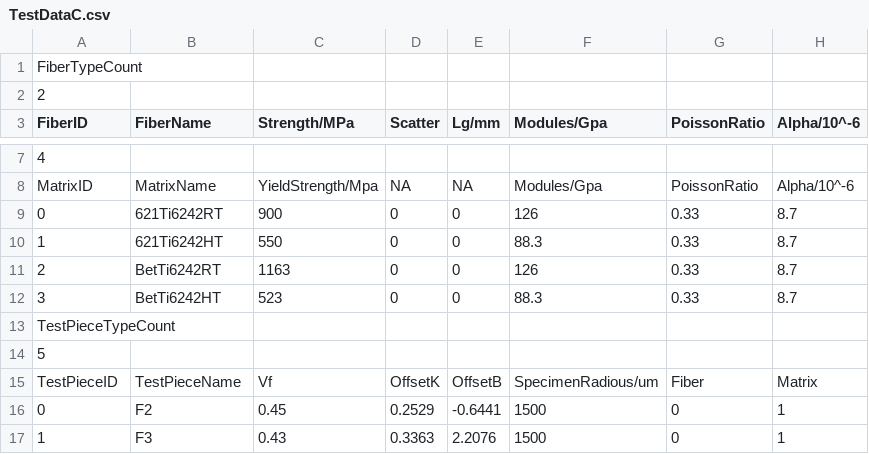
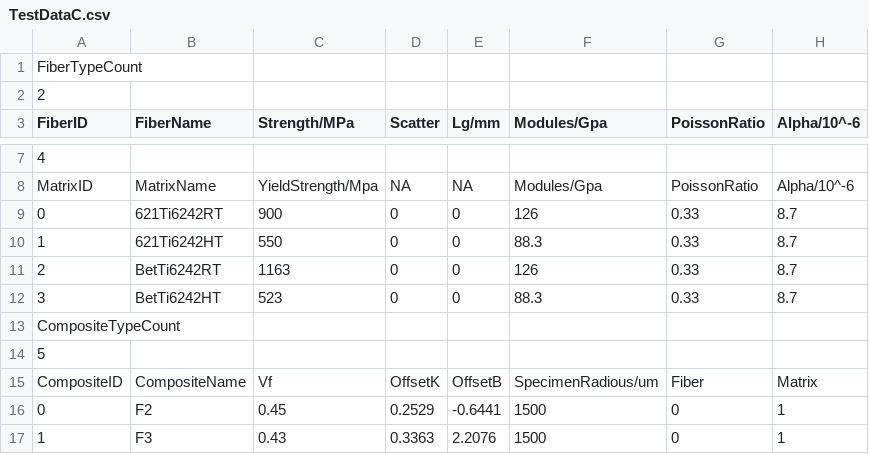
Before and after one commit to think20/HexaSimulator, a CSV file: HexaSimulator/TestDataC.csv, drawn as a sheet; only a part is shown, gaps mark what is left out; the diff names each change by its address in the sheet, - before the commit and + after, or states it on an @@ line.

Commit message:
TestManager Updated

```diff
--- a/HexaSimulator/TestDataC.csv
+++ b/HexaSimulator/TestDataC.csv
-A13 (FiberID): TestPieceTypeCount
+A13 (FiberID): CompositeTypeCount
-A15 (FiberID): TestPieceID
+A15 (FiberID): CompositeID
-B15 (FiberName): TestPieceName
+B15 (FiberName): CompositeName
```
Also changed, not shown: 2 other files.
